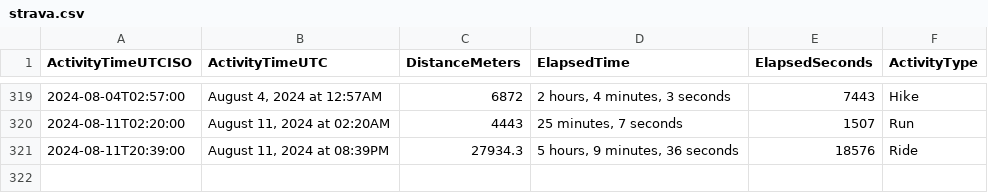
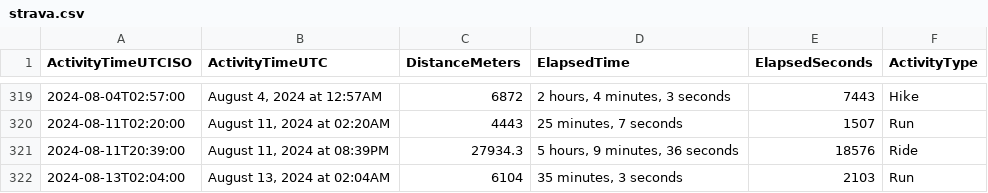
Before and after one commit to casassg/stats, a CSV file: strava.csv, drawn as a sheet; only a part is shown, gaps mark what is left out; the diff names each change by its address in the sheet, - before the commit and + after, or states it on an @@ line.

Commit message:
Flat: latest data (2024-08-13T01:24:18.223Z) {   "date": "2024-08-13T01:24:18.223Z",   "files": [     {       "name": "strava.csv",       "deltaBytes": 88,       "source": "https://docs.google.com/spreadsheets/d/1hQwF3sVDmqJ9rjAku9TIGDjpqrkhtO1QUyvLb5d2QFc/export?format=csv&gid=1980723697"     }   ] }

```diff
--- a/strava.csv
+++ b/strava.csv
+row 322: 2024-08-13T02:04:00 | August 13, 2024 at 02:04AM | 6104 | 35 minutes, 3 seconds | 2103 | Run
```
